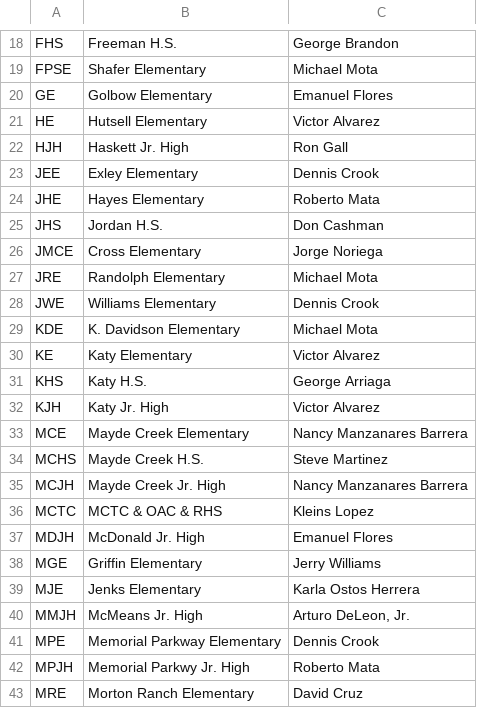
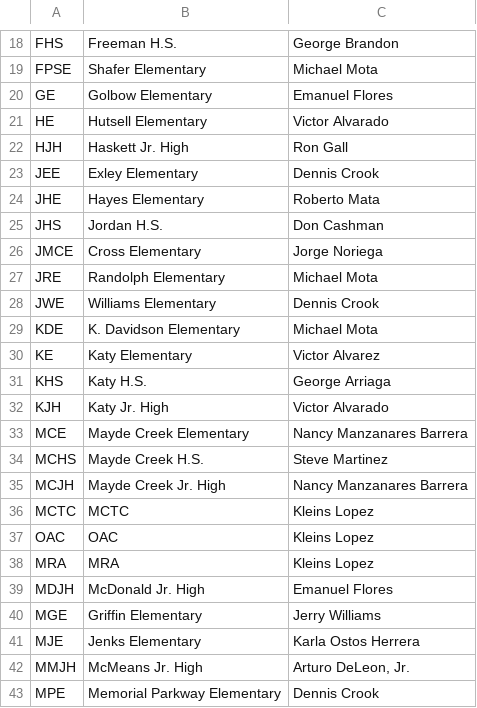
Before and after one commit to devildog1918/fe_campus_lookup, a CSV file: field-engineers.csv, drawn as a sheet; only a part is shown, gaps mark what is left out; the shorter side is filled out with more unchanged rows.

Commit message:
Add new field engineer entries to CSV
Updated field-engineers.csv to add new entries and maintain existing structure.

```diff
--- a/field-engineers.csv
+++ b/field-engineers.csv
@@ -20,3 +20,3 @@ FPSE,Shafer Elementary,Michael Mota
 GE,Golbow Elementary,Emanuel Flores
-HE,Hutsell Elementary,Victor Alvarez
+HE,Hutsell Elementary,Victor Alvarado
 HJH,Haskett Jr. High,Ron Gall
@@ -31,3 +31,3 @@ KE,Katy Elementary,Victor Alvarez
 KHS,Katy H.S.,George Arriaga
-KJH,Katy Jr. High,Victor Alvarez
+KJH,Katy Jr. High,Victor Alvarado
 MCE,Mayde Creek Elementary,Nancy Manzanares Barrera
@@ -35,3 +35,5 @@ MCHS,Mayde Creek H.S.,Steve Martinez
 MCJH,Mayde Creek Jr. High,Nancy Manzanares Barrera
-MCTC,MCTC & OAC & RHS,Kleins Lopez
+MCTC,MCTC,Kleins Lopez
+OAC,OAC,Kleins Lopez
+MRA,MRA,Kleins Lopez
 MDJH,McDonald Jr. High,Emanuel Flores
```
